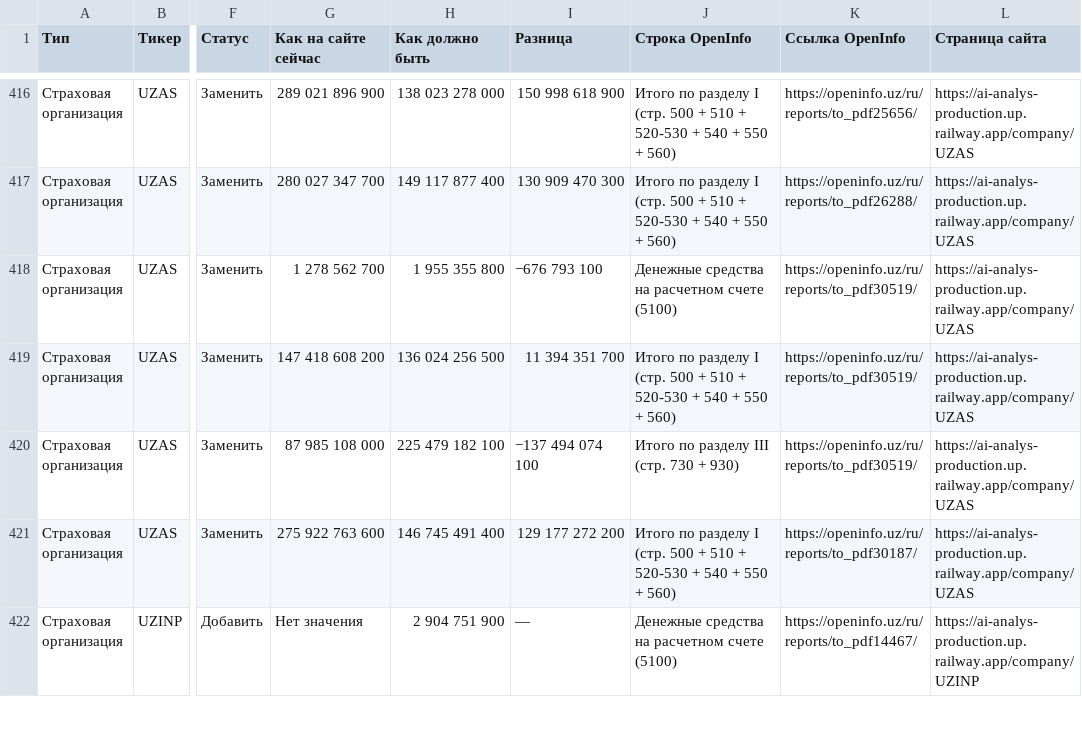
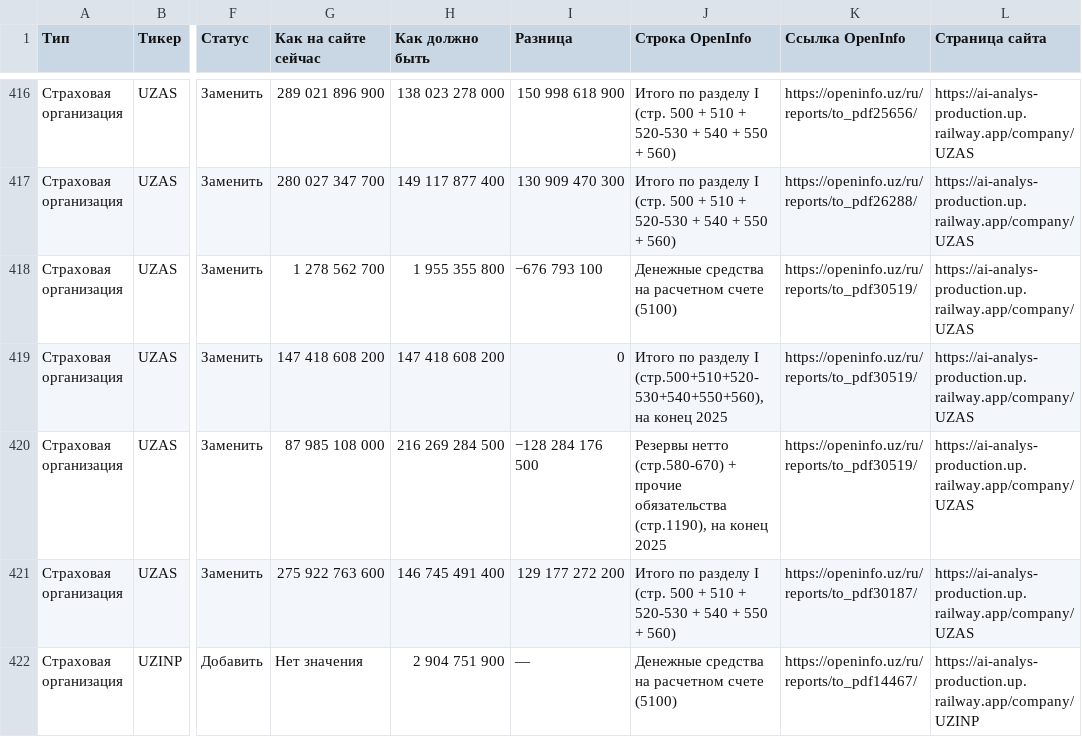
Before and after one commit to Yoko-ship/AI-analys, a CSV file: financial-organizations-corrections-v3.csv, drawn as a sheet; only a part is shown, gaps mark what is left out; the diff names each change by its address in the sheet, - before the commit and + after, or states it on an @@ line.

Commit message:
Reconcile UZAS closing correction entries against the exact annual filing

```diff
--- a/financial-organizations-corrections-v3.csv
+++ b/financial-organizations-corrections-v3.csv
-H419 (Как должно быть): 136 024 256 500
+H419 (Как должно быть): 147 418 608 200
-I419 (Разница): 11 394 351 700
+I419 (Разница): 0
-J419 (Строка OpenInfo): …разделу I (стр. 500 + 510 + 520-530 + 540 + 550 + 560)
+J419 (Строка OpenInfo): …разделу I (стр.500+510+520-530+540+550+560), на конец 2025
-H420 (Как должно быть): 225 479 182 100
+H420 (Как должно быть): 216 269 284 500
-I420 (Разница): −137 494 074 100
+I420 (Разница): −128 284 176 500
-J420 (Строка OpenInfo): Итого по разделу III (стр. 730 + 930)
+J420 (Строка OpenInfo): Резервы нетто (стр.580-670) + прочие обязательства (стр.1190), на конец 2025
```
Also changed, not shown: 3 other files.
